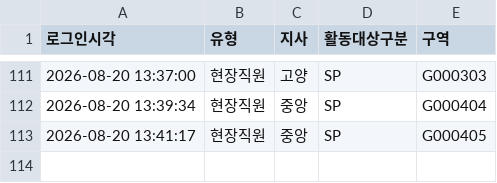
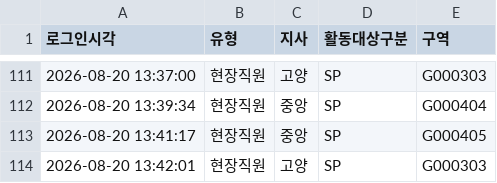
Before and after one commit to heebonpark/data-intel-field-2026-2Q-, a CSV file: login_log.csv, drawn as a sheet; only a part is shown, gaps mark what is left out.

Commit message:
Login: 현장직원 고양/SP/G000303

```diff
--- a/login_log.csv
+++ b/login_log.csv
@@ -113 +113,2 @@
 2026-08-20 13:41:17,현장직원,중앙,SP,G000405
+2026-08-20 13:42:01,현장직원,고양,SP,G000303
```
